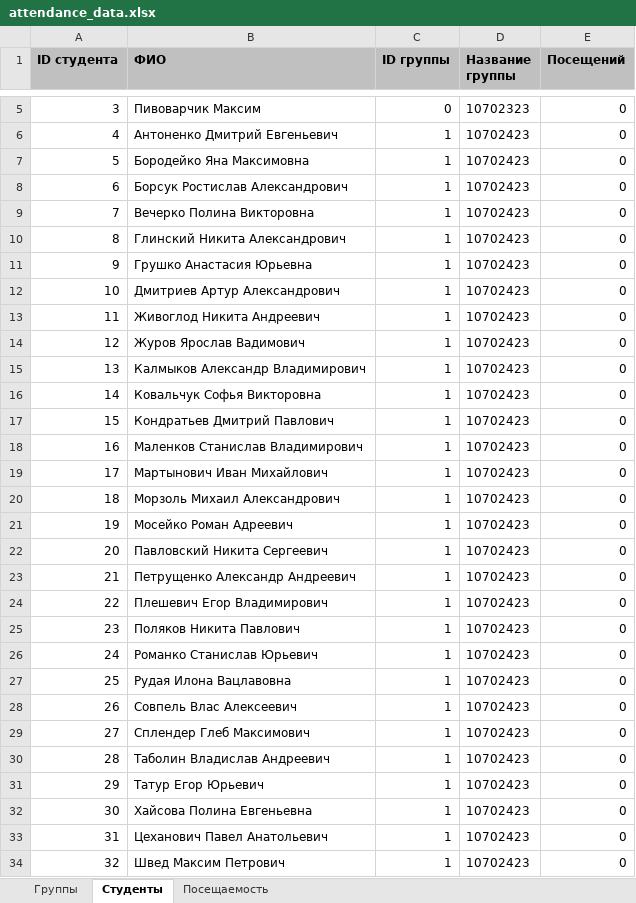
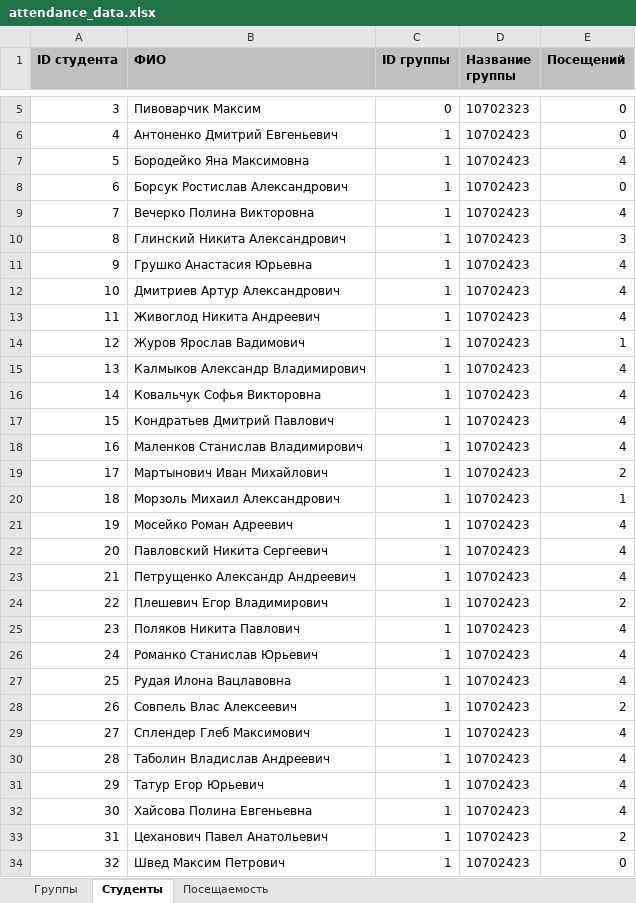
Before and after one commit to KingArtur1000/JavaCP_LectureAttendance, an Excel workbook: attendance_data.xlsx, sheet Студенты, drawn as a sheet; only a part is shown, gaps mark what is left out; values as stored, in another font and other column widths than the file's, no borders; the diff covers the shown part only; the diff names each change by its address in the sheet, - before the commit and + after, or states it on an @@ line.

```diff
--- a/attendance_data.xlsx (sheet Студенты)
+++ b/attendance_data.xlsx (sheet Студенты)
-E7 (Посещений): 0
+E7 (Посещений): 4
-E9 (Посещений): 0
+E9 (Посещений): 4
-E10 (Посещений): 0
+E10 (Посещений): 3
-E11:E13 (Посещений): 0
+E11:E13 (Посещений): 4
-E14 (Посещений): 0
+E14 (Посещений): 1
-E15:E18 (Посещений): 0
+E15:E18 (Посещений): 4
-E19 (Посещений): 0
+E19 (Посещений): 2
-E20 (Посещений): 0
+E20 (Посещений): 1
-E21:E23 (Посещений): 0
+E21:E23 (Посещений): 4
-E24 (Посещений): 0
+E24 (Посещений): 2
-E25:E27 (Посещений): 0
+E25:E27 (Посещений): 4
-E28 (Посещений): 0
+E28 (Посещений): 2
-E29:E32 (Посещений): 0
+E29:E32 (Посещений): 4
-E33 (Посещений): 0
+E33 (Посещений): 2
```
Also changed, not shown: 1 edited cell elsewhere in this sheet, sheet Посещаемость, 1 other file.
